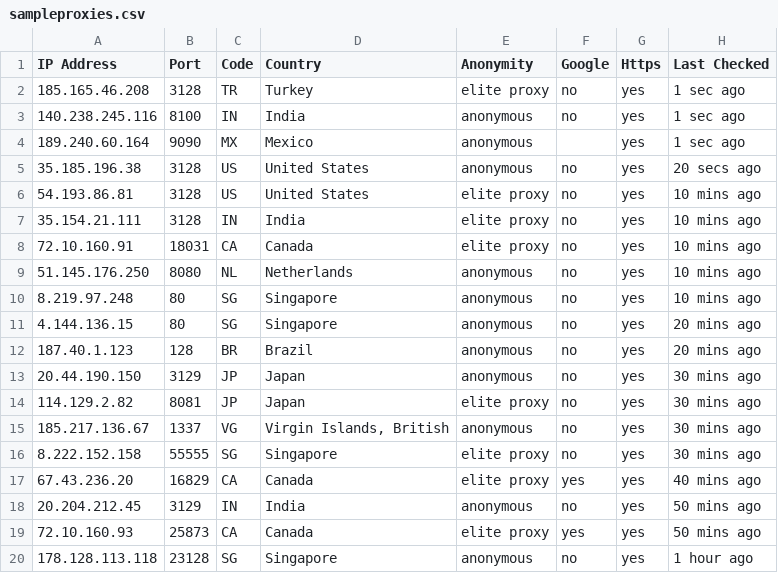
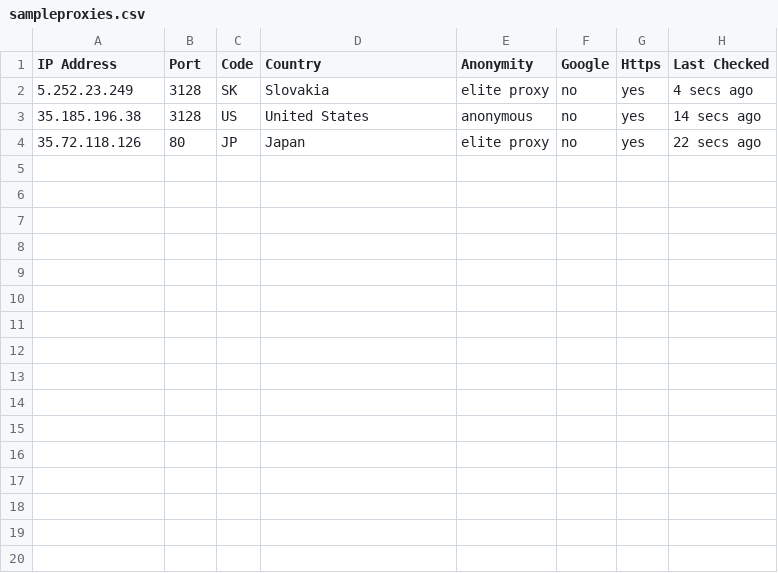
Before and after one commit to HoangAkyc29/PBL7-Crawl, a CSV file: sampleproxies.csv, drawn as a sheet.

```diff
--- a/sampleproxies.csv
+++ b/sampleproxies.csv
@@ -1,20 +1,4 @@
 IP Address,Port,Code,Country,Anonymity,Google,Https,Last Checked
-185.165.46.208,3128,TR,Turkey,elite proxy,no,yes,1 sec ago
-140.238.245.116,8100,IN,India,anonymous,no,yes,1 sec ago
-189.240.60.164,9090,MX,Mexico,anonymous,,yes,1 sec ago
-35.185.196.38,3128,US,United States,anonymous,no,yes,20 secs ago
-54.193.86.81,3128,US,United States,elite proxy,no,yes,10 mins ago
-35.154.21.111,3128,IN,India,elite proxy,no,yes,10 mins ago
-72.10.160.91,18031,CA,Canada,elite proxy,no,yes,10 mins ago
-51.145.176.250,8080,NL,Netherlands,anonymous,no,yes,10 mins ago
-8.219.97.248,80,SG,Singapore,anonymous,no,yes,10 mins ago
-4.144.136.15,80,SG,Singapore,anonymous,no,yes,20 mins ago
-187.40.1.123,128,BR,Brazil,anonymous,no,yes,20 mins ago
-20.44.190.150,3129,JP,Japan,anonymous,no,yes,30 mins ago
-114.129.2.82,8081,JP,Japan,elite proxy,no,yes,30 mins ago
-185.217.136.67,1337,VG,"Virgin Islands, British",anonymous,no,yes,30 mins ago
-8.222.152.158,55555,SG,Singapore,elite proxy,no,yes,30 mins ago
-67.43.236.20,16829,CA,Canada,elite proxy,yes,yes,40 mins ago
-20.204.212.45,3129,IN,India,anonymous,no,yes,50 mins ago
-72.10.160.93,25873,CA,Canada,elite proxy,yes,yes,50 mins ago
-178.128.113.118,23128,SG,Singapore,anonymous,no,yes,1 hour ago
+5.252.23.249,3128,SK,Slovakia,elite proxy,no,yes,4 secs ago
+35.185.196.38,3128,US,United States,anonymous,no,yes,14 secs ago
+35.72.118.126,80,JP,Japan,elite proxy,no,yes,22 secs ago
```
Also changed, not shown: 9 other files.
